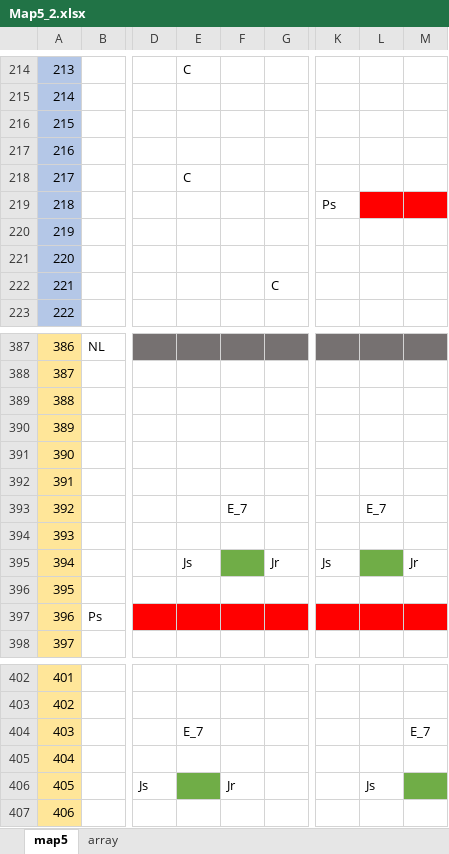
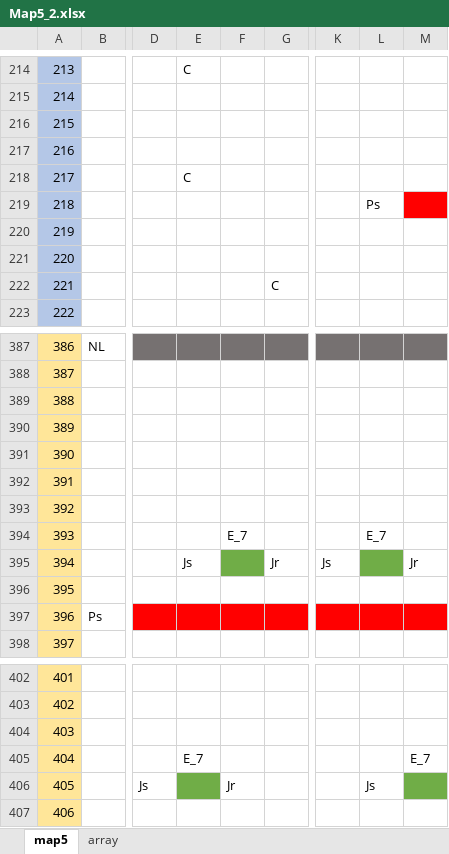
Before and after one commit to JecManabuNishimura/19CUHukuokaGameA, an Excel workbook: RoadMap/NewMap_Excel/Map5_2.xlsx, sheet map5, drawn as a sheet; only a part is shown, gaps mark what is left out; values as stored, in another font and other column widths than the file's, no borders; the diff covers the shown part only; the diff names each change by its address in the sheet, - before the commit and + after, or states it on an @@ line.

```diff
--- a/RoadMap/NewMap_Excel/Map5_2.xlsx (sheet map5)
+++ b/RoadMap/NewMap_Excel/Map5_2.xlsx (sheet map5)
-K219: Ps
+K219: (empty)
-L219: (empty)
+L219: Ps
-L219 fill: #FF0000
+L219 fill: none
-F393: E_7
+F393: (empty)
-L393: E_7
+L393: (empty)
-F394: (empty)
+F394: E_7
-L394: (empty)
+L394: E_7
-E404: E_7
+E404: (empty)
-M404: E_7
+M404: (empty)
-E405: (empty)
+E405: E_7
-M405: (empty)
+M405: E_7
```
Also changed, not shown: 26 edited cells and cell formats elsewhere in this sheet, 7 other files.
